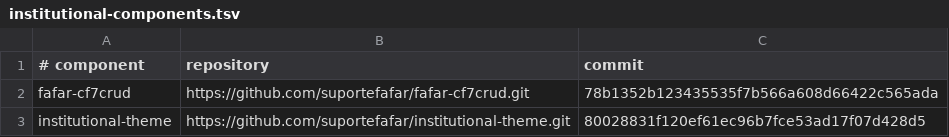
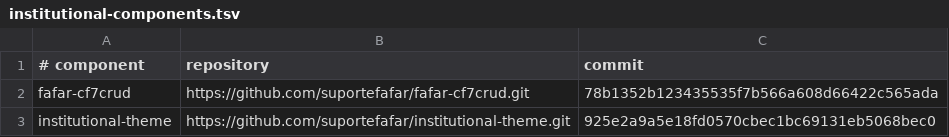
Before and after one commit to suportefafar/olympus, a TSV file: wordpress/institutional-components.tsv, drawn as a sheet.

Commit message:
Pin institutional theme with PPGACT transcript and Exo

```diff
--- a/wordpress/institutional-components.tsv
+++ b/wordpress/institutional-components.tsv
@@ -2,2 +2,2 @@
 fafar-cf7crud	https://github.com/suportefafar/fafar-cf7crud.git	78b1352b123435535f7b566a608d66422c565ada
-institutional-theme	https://github.com/suportefafar/institutional-theme.git	80028831f120ef61ec96b7fce53ad17f07d428d5
+institutional-theme	https://github.com/suportefafar/institutional-theme.git	925e2a9a5e18fd0570cbec1bc69131eb5068bec0
```
